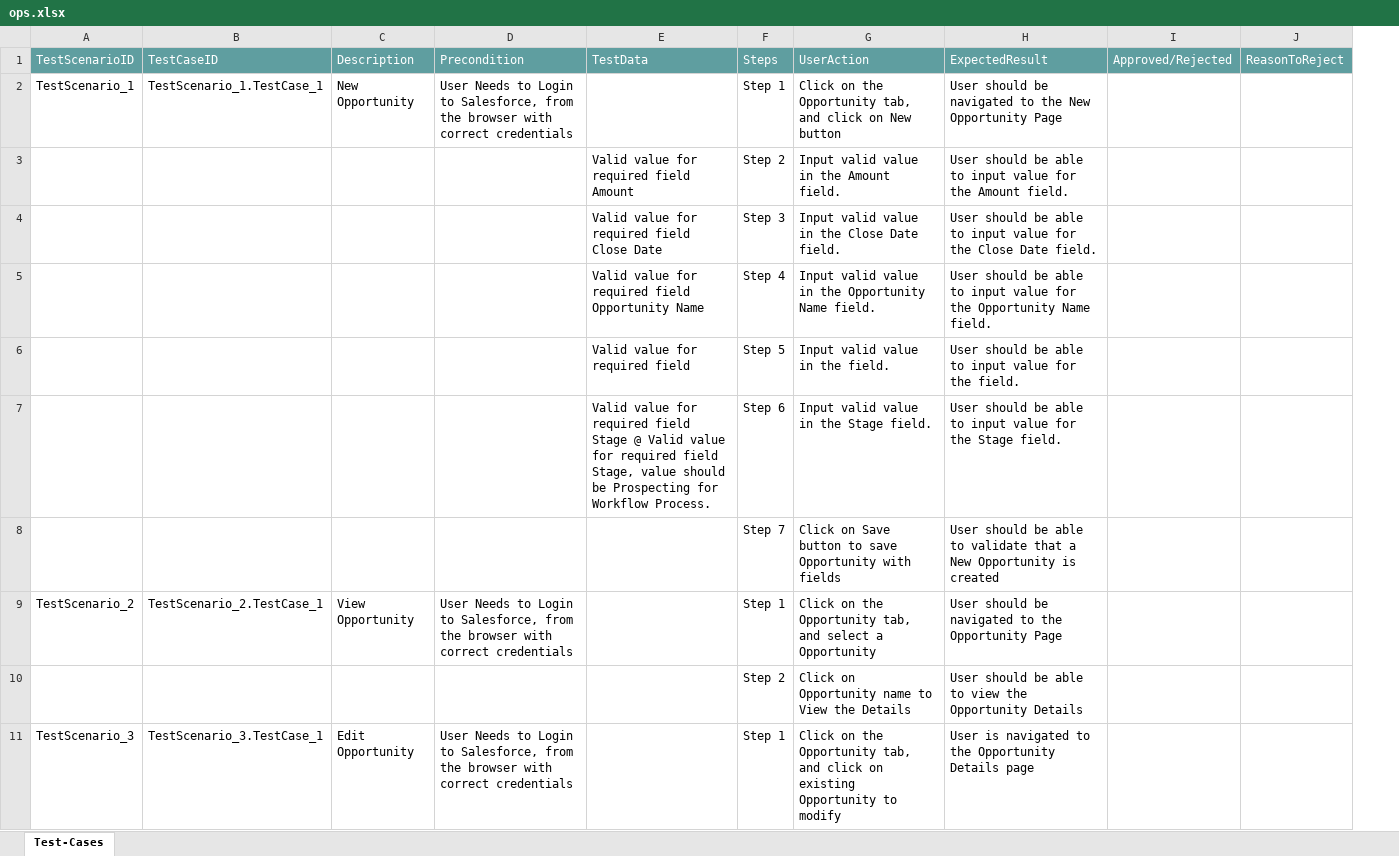
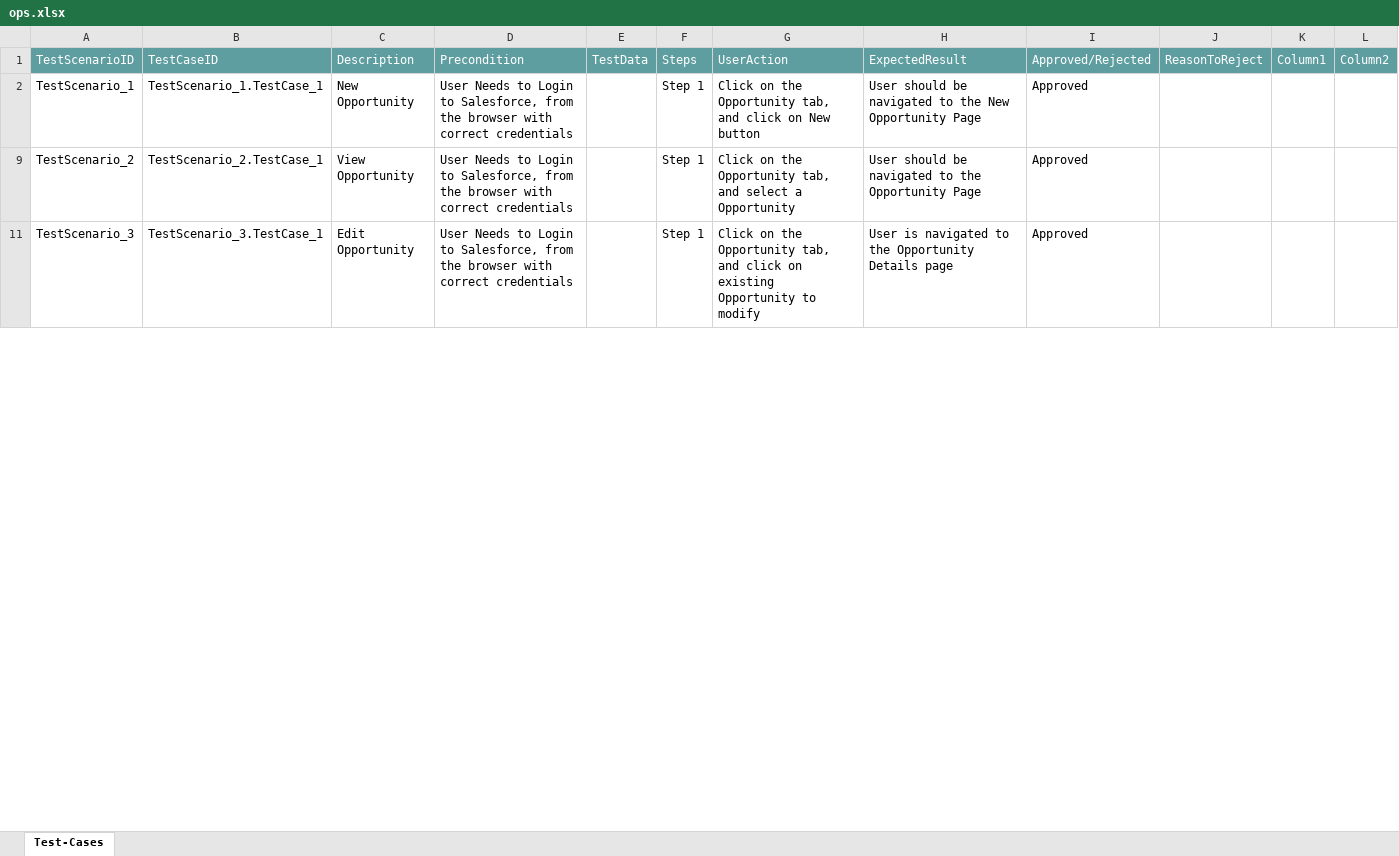
Before and after one commit to ShaikMohamedIrfan/newcheck, an Excel workbook: ops.xlsx, sheet Test-Cases, drawn as a sheet; only a part is shown; values as stored, in another font and other column widths than the file's, no borders; table styles not drawn; removed rows and columns are numbered as before the commit, all else as after; the diff covers the shown part only; the diff names each change by its address in the sheet, - before the commit and + after, or states it on an @@ line.

Commit message:
Add files via upload

```diff
--- a/ops.xlsx (sheet Test-Cases)
+++ b/ops.xlsx (sheet Test-Cases)
-column E, row 1: TestData
+column E, row 1: TestData
+column K, row 1: Column1
+column L, row 1: Column2
-I2: (empty)
+I2: Approved
@@ row 3 hidden:  |  |  |  | Valid value for required field Amount | Step 2 | Input valid value in the Amount field. | User should be able to input value for the Amount field. @@
@@ row 4 hidden:  |  |  |  | Valid value for required field Close Date | Step 3 | Input valid value in the Close Date field. | User should be able to input value for the Close Date field. @@
@@ row 5 hidden:  |  |  |  | Valid value for required field Opportunity Name | Step 4 | Input valid value in the Opportunity Name field. | User should be able to input value for the Opportunity Name field. @@
@@ row 6 hidden:  |  |  |  | Valid value for required field | Step 5 | Input valid value in the field. | User should be able to input value for the field. @@
@@ row 7 hidden:  |  |  |  | Valid value for required field Stage @ Valid value for required field Stage, value should be Prospecting for Workflow Process. | Step 6 | Input valid value in the Stage field. | User should be able to input value for the Stage field. @@
@@ row 8 hidden:  |  |  |  |  | Step 7 | Click on Save button to save Opportunity with fields | User should be able to validate that a New Opportunity is created @@
-I9: (empty)
+I9: Approved
@@ row 10 hidden:  |  |  |  |  | Step 2 | Click on Opportunity name to View the Details | User should be able to view the Opportunity Details @@
-I11: (empty)
+I11: Approved
```
Also changed, not shown: 8 hidden or unhidden rows and 1 edited cell elsewhere in this sheet.
